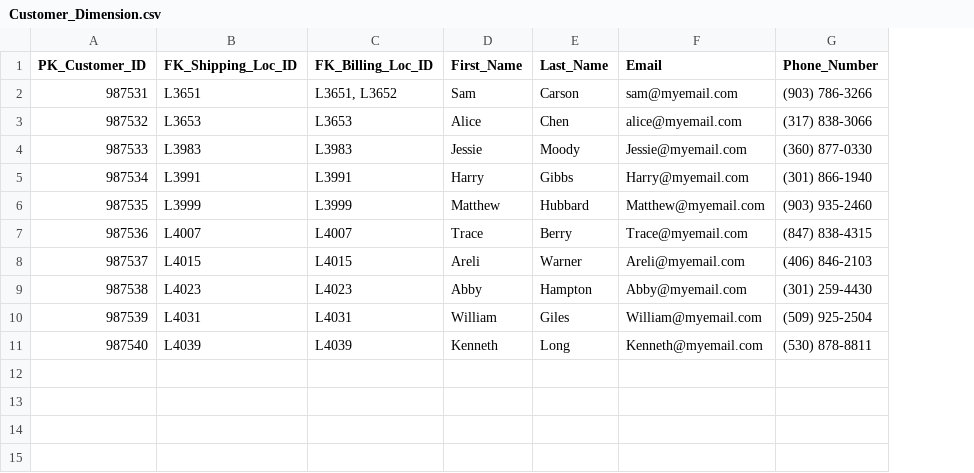
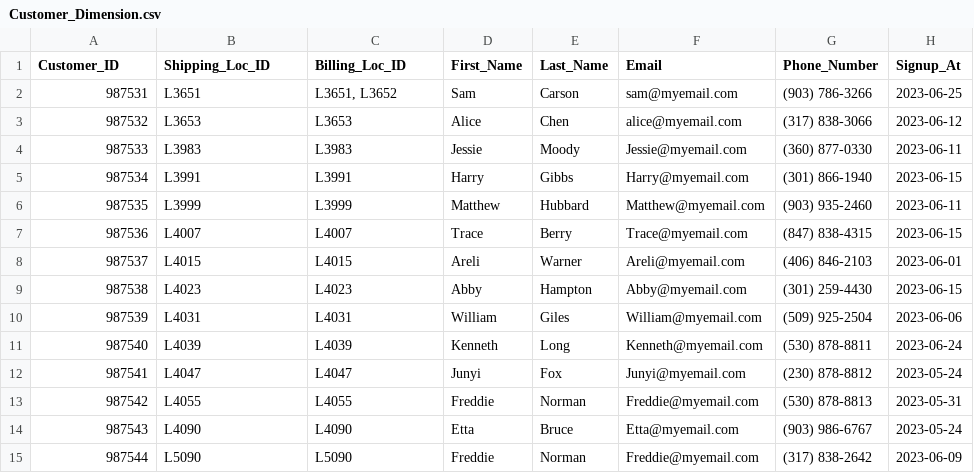
Before and after one commit to happyrabbit/JSM2023, a CSV file: datasets/Customer_Dimension.csv, drawn as a sheet; the diff names each change by its address in the sheet, - before the commit and + after, or states it on an @@ line.

Commit message:
datasets

```diff
--- a/datasets/Customer_Dimension.csv
+++ b/datasets/Customer_Dimension.csv
+column H (Signup_At), rows 2-11: 2023-06-25 | 2023-06-12 | 2023-06-11 | 2023-06-15 | 2023-06-11 | 2023-06-15 | 2023-06-01 | 2023-06-15 | 2023-06-06 | 2023-06-24
@@ column A (Customer_ID) renumbered in row 1 @@
-B1: FK_Shipping_Loc_ID
+B1: Shipping_Loc_ID
-C1: FK_Billing_Loc_ID
+C1: Billing_Loc_ID
+row 12: 987541 | L4047 | L4047 | Junyi | Fox | Junyi@myemail.com | (230) 878-8812 | 2023-05-24
+row 13: 987542 | L4055 | L4055 | Freddie | Norman | Freddie@myemail.com | (530) 878-8813 | 2023-05-31
+row 14: 987543 | L4090 | L4090 | Etta | Bruce | Etta@myemail.com | (903) 986-6767 | 2023-05-24
+row 15: 987544 | L5090 | L5090 | Freddie | Norman | Freddie@myemail.com | (317) 838-2642 | 2023-06-09
```
Also changed, not shown: datasets/Date_Dimension.csv, datasets/Location_Dimension.csv, 5 other files.
